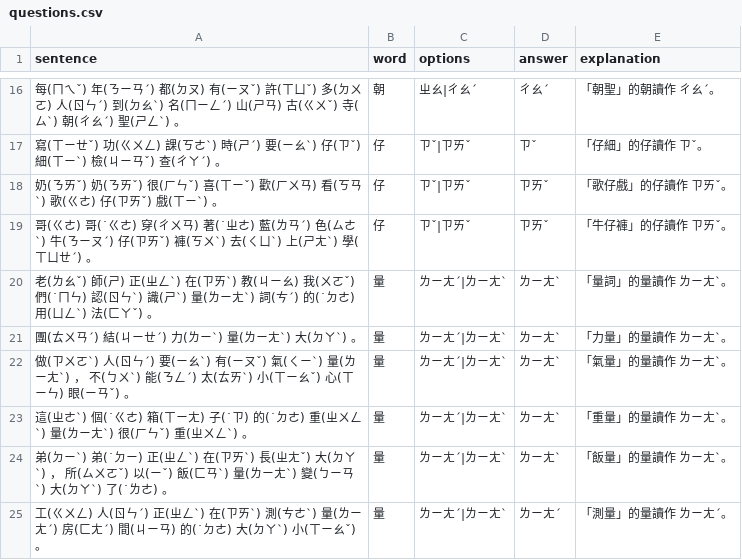
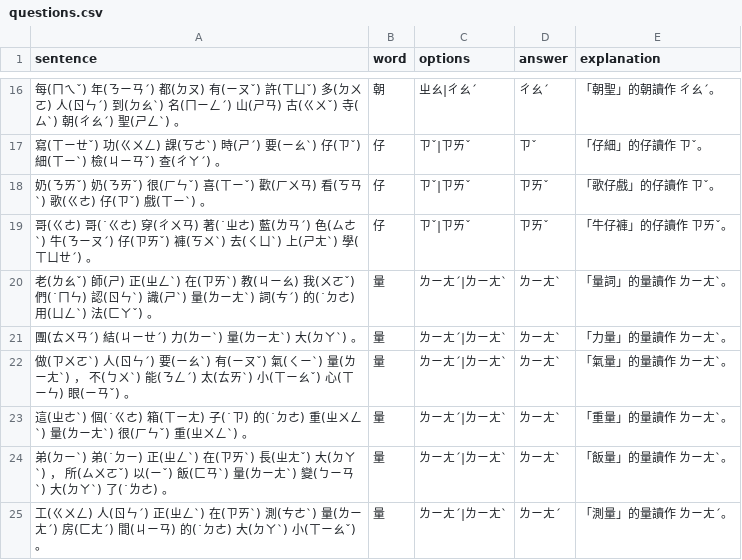
Before and after one commit to patience626-sketch/zhuyin2xia, a CSV file: questions.csv, drawn as a sheet; only a part is shown, gaps mark what is left out.

Commit message:
Update questions.csv

```diff
--- a/questions.csv
+++ b/questions.csv
@@ -17,3 +17,3 @@ sentence,word,options,answer,explanation
 "寫(ㄒㄧㄝˇ) 功(ㄍㄨㄥ) 課(ㄎㄜˋ) 時(ㄕˊ) 要(ㄧㄠˋ) 仔(ㄗˇ) 細(ㄒㄧˋ) 檢(ㄐㄧㄢˇ) 查(ㄔㄚˊ) 。",仔,ㄗˇ|ㄗㄞˇ,ㄗˇ,「仔細」的仔讀作 ㄗˇ。
-"奶(ㄋㄞˇ) 奶(ㄋㄞˇ) 很(ㄏㄣˇ) 喜(ㄒㄧˇ) 歡(ㄏㄨㄢ) 看(ㄎㄢˋ) 歌(ㄍㄜ) 仔(ㄗㄞˇ) 戲(ㄒㄧˋ) 。",仔,ㄗˇ|ㄗㄞˇ,ㄗㄞˇ,「歌仔戲」的仔讀作 ㄗㄞˇ。
+"奶(ㄋㄞˇ) 奶(ㄋㄞˇ) 很(ㄏㄣˇ) 喜(ㄒㄧˇ) 歡(ㄏㄨㄢ) 看(ㄎㄢˋ) 歌(ㄍㄜ) 仔(ㄗˇ) 戲(ㄒㄧˋ) 。",仔,ㄗˇ|ㄗㄞˇ,ㄗㄞˇ,「歌仔戲」的仔讀作 ㄗˇ。
 "哥(ㄍㄜ) 哥(˙ㄍㄜ) 穿(ㄔㄨㄢ) 著(˙ㄓㄜ) 藍(ㄌㄢˊ) 色(ㄙㄜˋ) 牛(ㄋㄧㄡˊ) 仔(ㄗㄞˇ) 褲(ㄎㄨˋ) 去(ㄑㄩˋ) 上(ㄕㄤˋ) 學(ㄒㄩㄝˊ) 。",仔,ㄗˇ|ㄗㄞˇ,ㄗㄞˇ,「牛仔褲」的仔讀作 ㄗㄞˇ。
```
